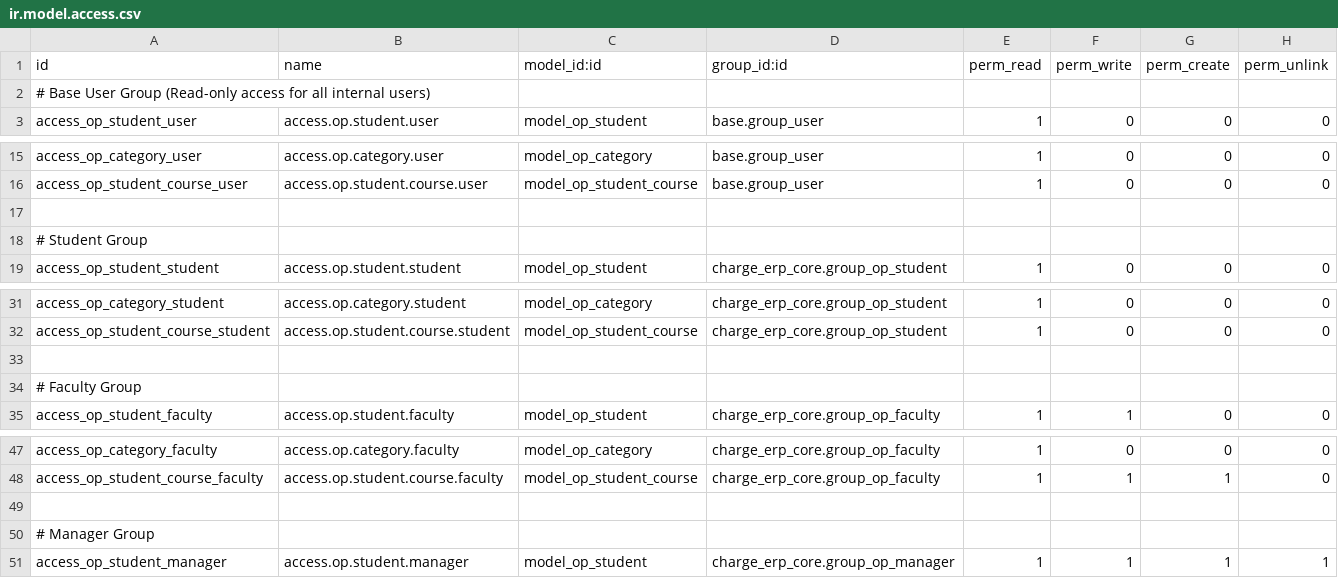
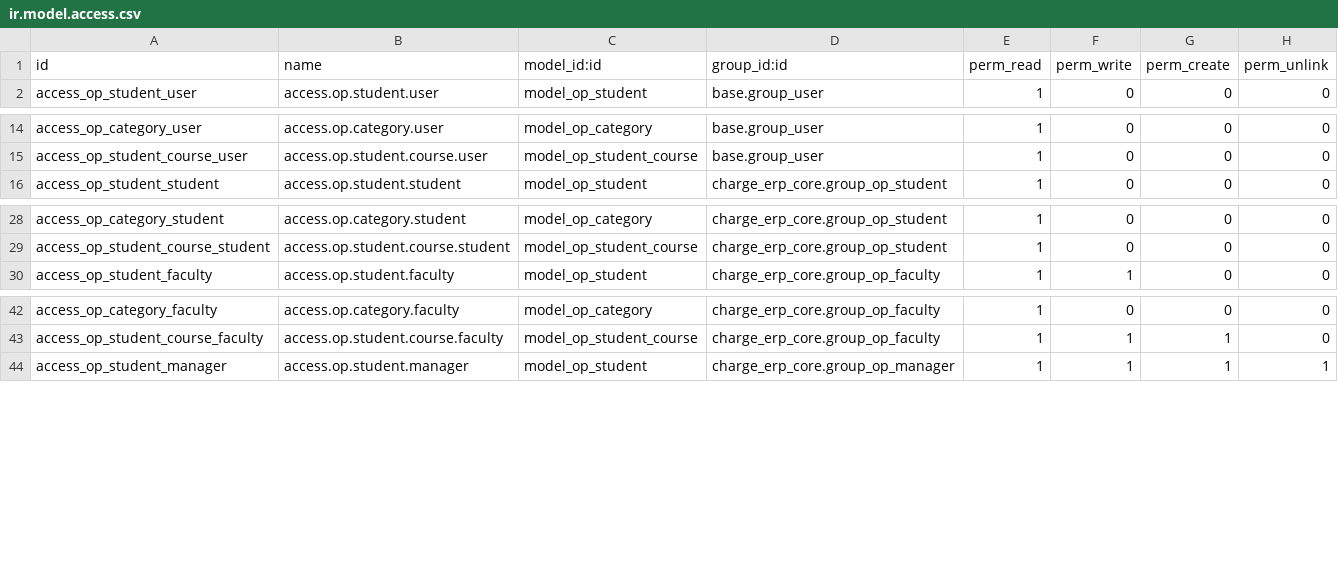
Before and after one commit to Rishiramk/charge19d, a CSV file: charge_erp_core/security/ir.model.access.csv, drawn as a sheet; only a part is shown, gaps mark what is left out.

Commit message:
Update ir.model.access.csv

```diff
--- a/charge_erp_core/security/ir.model.access.csv
+++ b/charge_erp_core/security/ir.model.access.csv
@@ -1,3 +1,2 @@
 id,name,model_id:id,group_id:id,perm_read,perm_write,perm_create,perm_unlink
-# Base User Group (Read-only access for all internal users)
 access_op_student_user,access.op.student.user,model_op_student,base.group_user,1,0,0,0
@@ -16,4 +15,2 @@ access_op_category_user,access.op.category.user,model_op_category,base.group_use
 access_op_student_course_user,access.op.student.course.user,model_op_student_course,base.group_user,1,0,0,0
-
-# Student Group
 access_op_student_student,access.op.student.student,model_op_student,charge_erp_core.group_op_student,1,0,0,0
@@ -32,4 +29,2 @@ access_op_category_student,access.op.category.student,model_op_category,charge_e
 access_op_student_course_student,access.op.student.course.student,model_op_student_course,charge_erp_core.group_op_student,1,0,0,0
-
-# Faculty Group
 access_op_student_faculty,access.op.student.faculty,model_op_student,charge_erp_core.group_op_faculty,1,1,0,0
@@ -48,4 +43,2 @@ access_op_category_faculty,access.op.category.faculty,model_op_category,charge_e
 access_op_student_course_faculty,access.op.student.course.faculty,model_op_student_course,charge_erp_core.group_op_faculty,1,1,1,0
-
-# Manager Group
 access_op_student_manager,access.op.student.manager,model_op_student,charge_erp_core.group_op_manager,1,1,1,1
```
